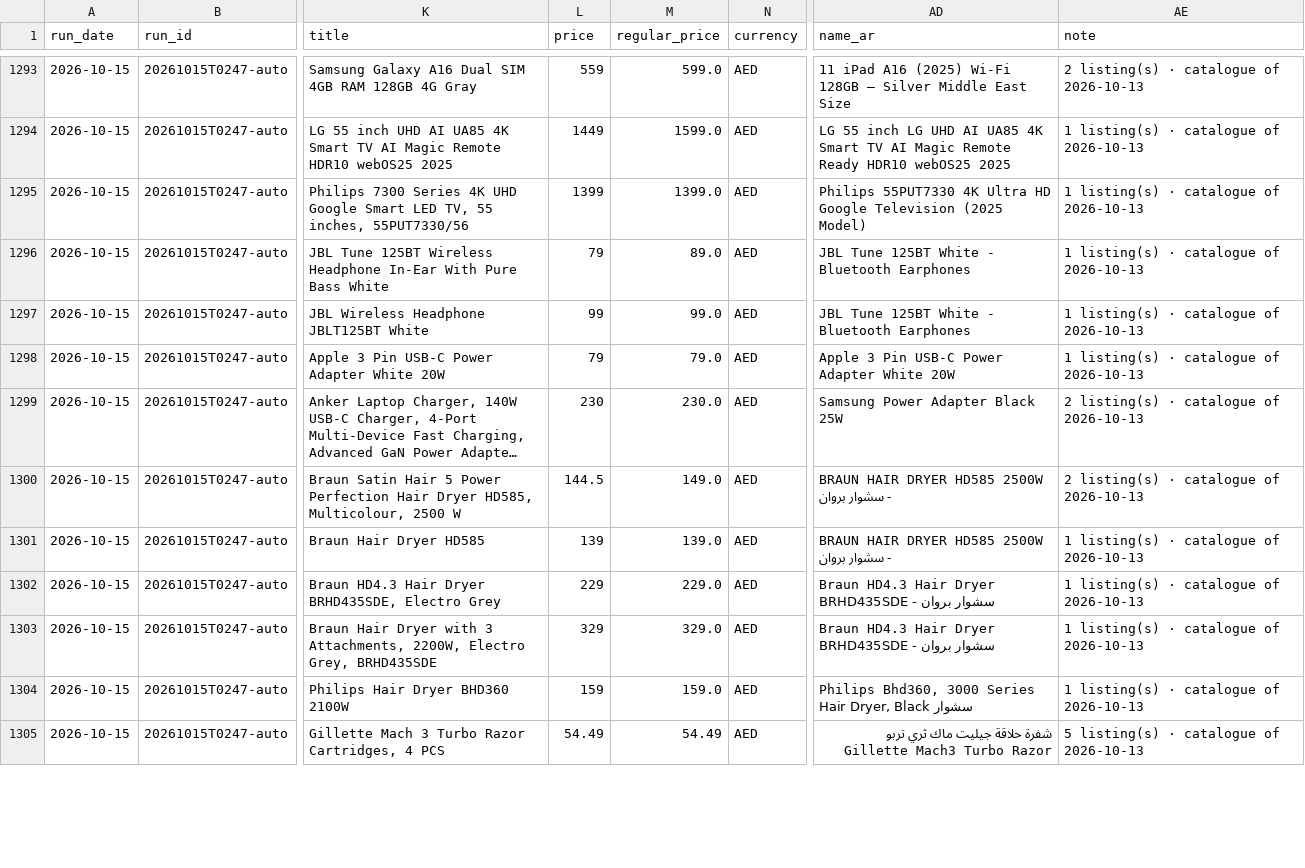
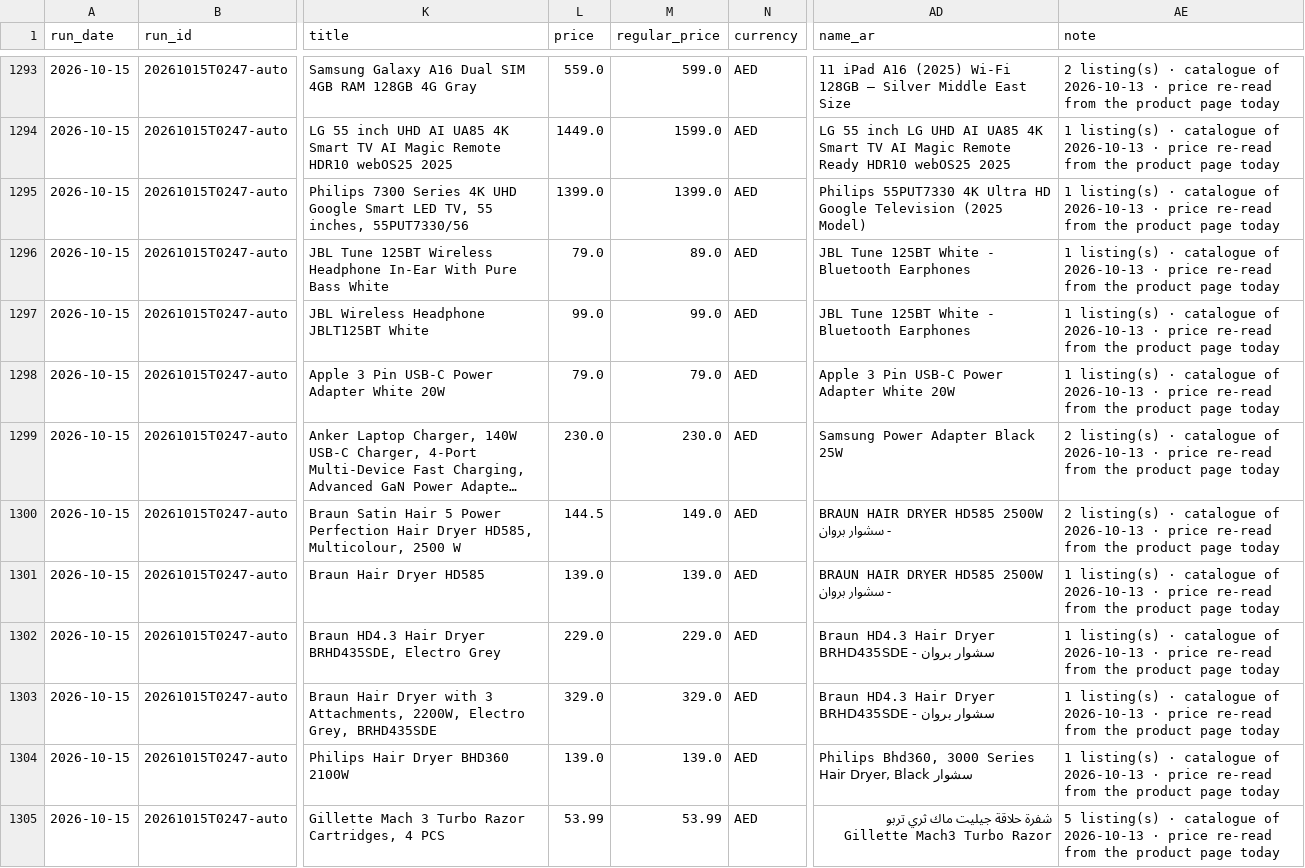
Before and after one commit to waleedhuniti/CPI-Web-Scarping, a CSV file: data/exports/dataiku/CPI_basket_2026-10-15_cpi_group.csv, drawn as a sheet; only a part is shown, gaps mark what is left out; long unchanged cells end in …; the diff covers the shown part only; the diff names each change by its address in the sheet, - before the commit and + after, or states it on an @@ line.

```diff
--- a/data/exports/dataiku/CPI_basket_2026-10-15_cpi_group.csv
+++ b/data/exports/dataiku/CPI_basket_2026-10-15_cpi_group.csv
-L1293 (price): 559
+L1293 (price): 559.0
-AE1293 (note): …of 2026-10-13
+AE1293 (note): …of 2026-10-13 · price re-read from the product page today
-L1294 (price): 1449
+L1294 (price): 1449.0
-AE1294:AE1298 (note): …of 2026-10-13
+AE1294:AE1298 (note): …of 2026-10-13 · price re-read from the product page today
-L1295 (price): 1399
+L1295 (price): 1399.0
-L1296 (price): 79
+L1296 (price): 79.0
-L1297 (price): 99
+L1297 (price): 99.0
-L1298 (price): 79
+L1298 (price): 79.0
-L1299 (price): 230
+L1299 (price): 230.0
-AE1299:AE1300 (note): …of 2026-10-13
+AE1299:AE1300 (note): …of 2026-10-13 · price re-read from the product page today
-L1301 (price): 139
+L1301 (price): 139.0
-AE1301:AE1304 (note): …of 2026-10-13
+AE1301:AE1304 (note): …of 2026-10-13 · price re-read from the product page today
-L1302 (price): 229
+L1302 (price): 229.0
-L1303 (price): 329
+L1303 (price): 329.0
-L1304 (price): 159
+L1304 (price): 139.0
-M1304 (regular_price): 159.0
+M1304 (regular_price): 139.0
-L1305 (price): 54.49
+L1305 (price): 53.99
-M1305 (regular_price): 54.49
+M1305 (regular_price): 53.99
-AE1305 (note): …of 2026-10-13
+AE1305 (note): …of 2026-10-13 · price re-read from the product page today
```
Also changed, not shown: 101 edited cells elsewhere in this file.
